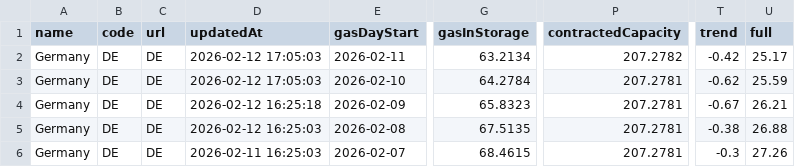
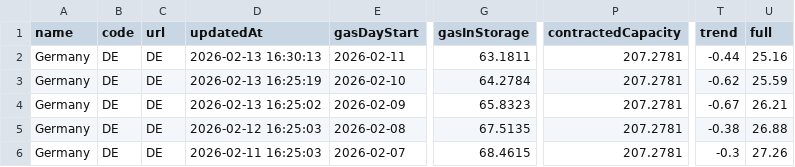
Before and after one commit to milahu/gasspeicher-deutschland, a CSV file: daten2.csv, drawn as a sheet; only a part is shown, gaps mark what is left out; the diff names each change by its address in the sheet, - before the commit and + after, or states it on an @@ line.

Commit message:
update 2026-02-11

```diff
--- a/daten2.csv
+++ b/daten2.csv
-D2 (updatedAt): 2026-02-12 17:05:03
+D2 (updatedAt): 2026-02-13 16:30:13
-G2 (gasInStorage): 63.2134
+G2 (gasInStorage): 63.1811
-P2 (contractedCapacity): 207.2782
+P2 (contractedCapacity): 207.2781
-T2 (trend): -0.42
+T2 (trend): -0.44
-U2 (full): 25.17
+U2 (full): 25.16
-D3 (updatedAt): 2026-02-12 17:05:03
+D3 (updatedAt): 2026-02-13 16:25:19
-D4 (updatedAt): 2026-02-12 16:25:18
+D4 (updatedAt): 2026-02-13 16:25:02
```
